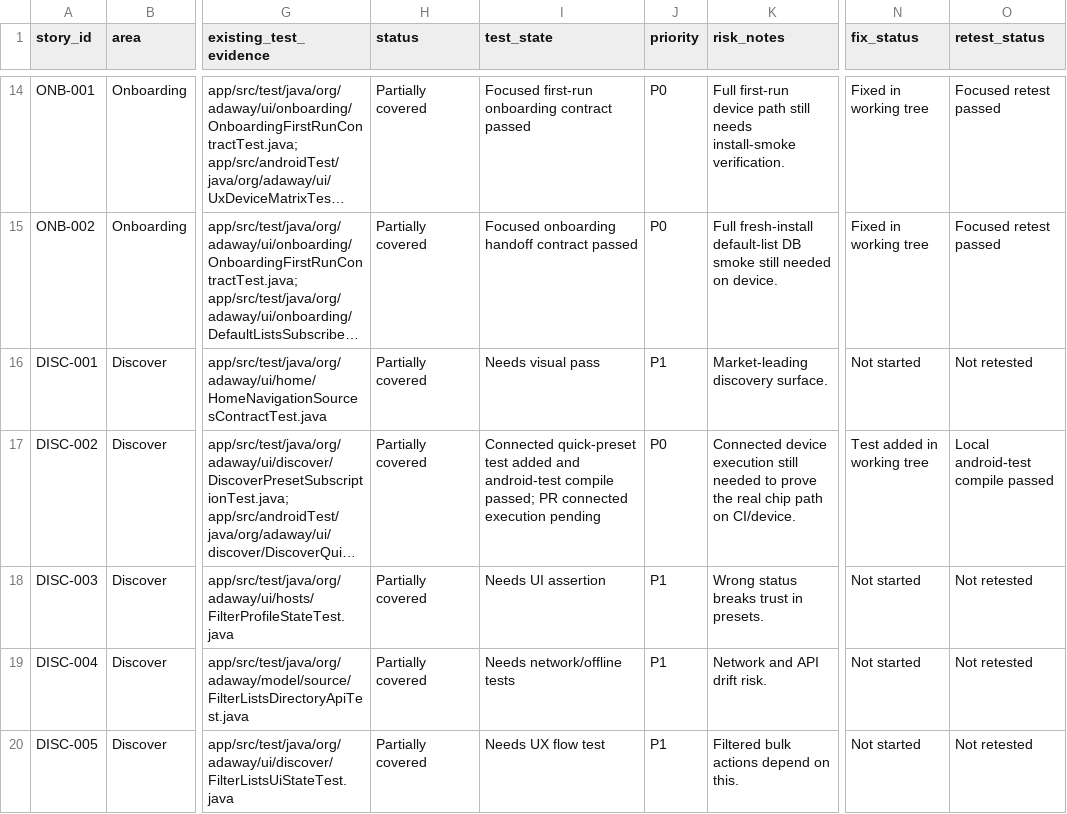
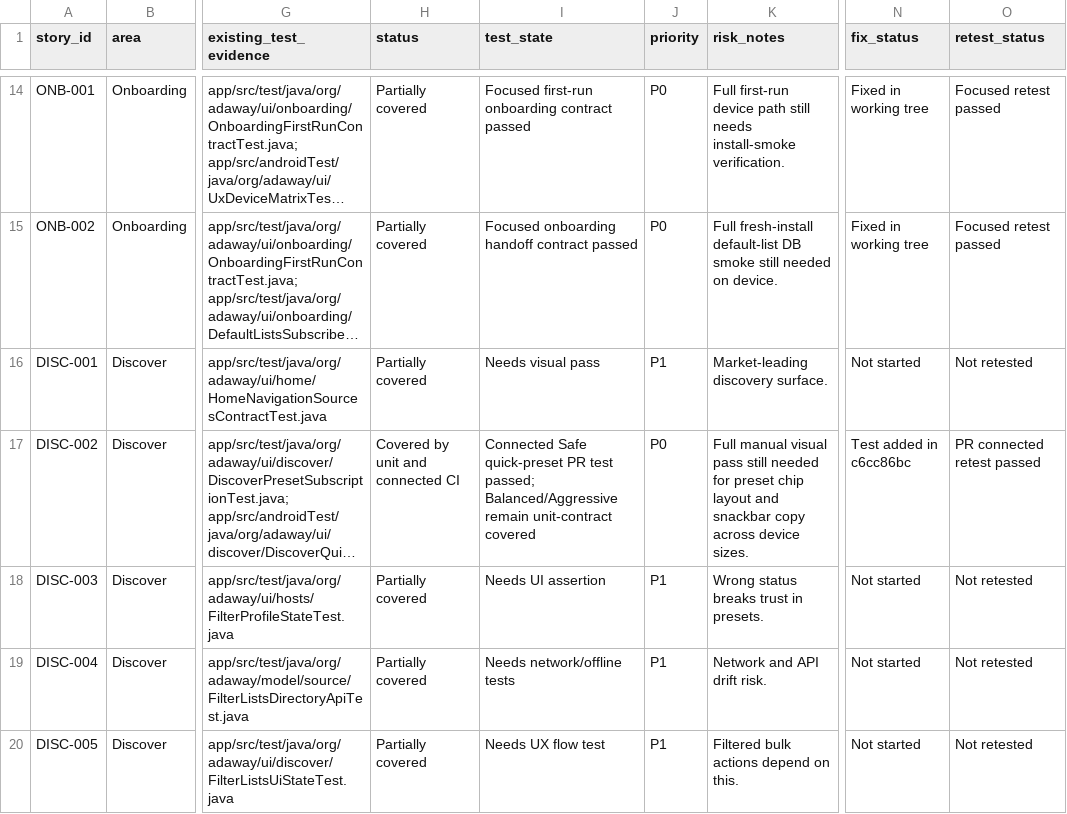
Before and after one commit to stevesolun/AdAway, a TSV file: tasks/user-story-status.tsv, drawn as a sheet; only a part is shown, gaps mark what is left out; long unchanged cells end in …; the diff names each change by its address in the sheet, - before the commit and + after, or states it on an @@ line.

Commit message:
docs: record quick preset connected proof

```diff
--- a/tasks/user-story-status.tsv
+++ b/tasks/user-story-status.tsv
-H17 (status): Partially covered
+H17 (status): Covered by unit and connected CI
-I17 (test_state): Connected quick-preset test added and android-test compile passed; PR connected execution pending
+I17 (test_state): Connected Safe quick-preset PR test passed; Balanced/Aggressive remain unit-contract covered
-K17 (risk_notes): Connected device execution still needed to prove the real chip path on CI/device.
+K17 (risk_notes): Full manual visual pass still needed for preset chip layout and snackbar copy across device sizes.
-N17 (fix_status): Test added in working tree
+N17 (fix_status): Test added in c6cc86bc
-O17 (retest_status): Local android-test compile passed
+O17 (retest_status): PR connected retest passed
```
Also changed, not shown: 1 other file.
